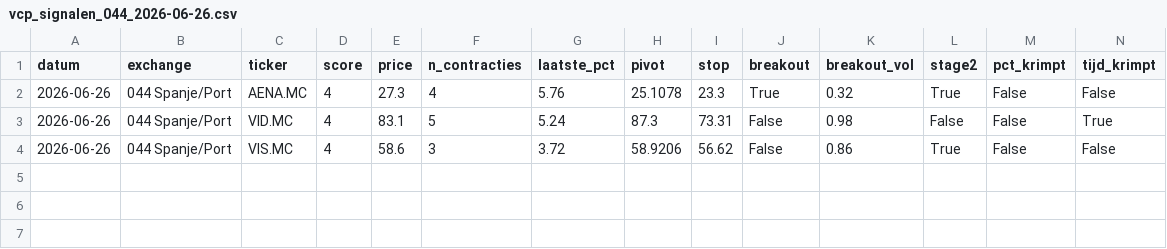
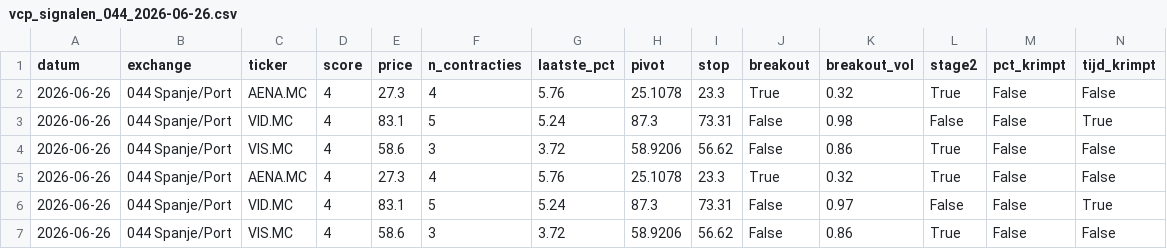
Before and after one commit to Ronnyvdb2000/Fantasie, a CSV file: vcp_signalen_044_2026-06-26.csv, drawn as a sheet; only a part is shown; rows hold the shown columns only; the diff names each change by its address in the sheet, - before the commit and + after, or states it on an @@ line.

```diff
--- a/vcp_signalen_044_2026-06-26.csv
+++ b/vcp_signalen_044_2026-06-26.csv
+row 5: 2026-06-26 | 044 Spanje/Port | AENA.MC | 4 | 27.3 | 4 | 5.76 | 25.1078 | 23.3 | True | 0.32 | True | False | False
+row 6: 2026-06-26 | 044 Spanje/Port | VID.MC | 4 | 83.1 | 5 | 5.24 | 87.3 | 73.31 | False | 0.97 | False | False | True
+row 7: 2026-06-26 | 044 Spanje/Port | VIS.MC | 4 | 58.6 | 3 | 3.72 | 58.9206 | 56.62 | False | 0.86 | True | False | False
```
Also changed, not shown: vcp_signalen_041_2026-06-26.csv, vcp_signalen_042_2026-06-26.csv, 5 other files.
